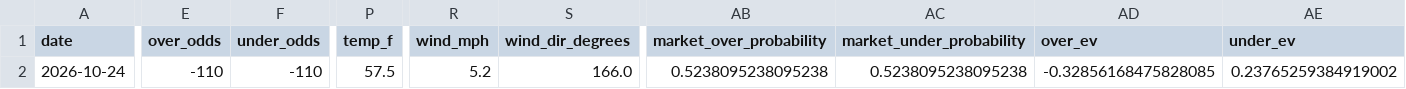
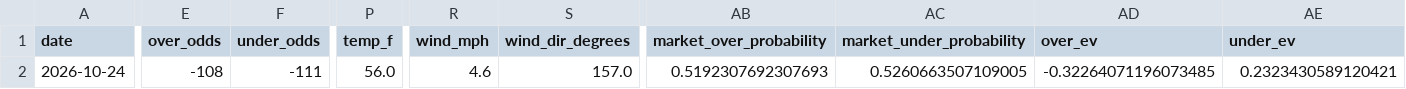
Before and after one commit to Jackstein0/atsrecipts-live-model, a CSV file: atsrecipts-upload-ready/data/processed/today_results_model_b.csv, drawn as a sheet; only a part is shown, gaps mark what is left out; the diff covers the shown part only; the diff names each change by its address in the sheet, - before the commit and + after, or states it on an @@ line.

```diff
--- a/atsrecipts-upload-ready/data/processed/today_results_model_b.csv
+++ b/atsrecipts-upload-ready/data/processed/today_results_model_b.csv
-E2 (over_odds): -110
+E2 (over_odds): -108
-F2 (under_odds): -110
+F2 (under_odds): -111
-P2 (temp_f): 57.5
+P2 (temp_f): 56.0
-R2 (wind_mph): 5.2
+R2 (wind_mph): 4.6
-S2 (wind_dir_degrees): 166.0
+S2 (wind_dir_degrees): 157.0
-AB2 (market_over_probability): 0.5238095238095238
+AB2 (market_over_probability): 0.5192307692307693
-AC2 (market_under_probability): 0.5238095238095238
+AC2 (market_under_probability): 0.5260663507109005
-AD2 (over_ev): -0.32856168475828085
+AD2 (over_ev): -0.32264071196073485
-AE2 (under_ev): 0.23765259384919002
+AE2 (under_ev): 0.2323430589120421
```
Also changed, not shown: 1 edited cell elsewhere in this file, atsrecipts-upload-ready/data/processed/pick_tracker_model_b.csv, atsrecipts-upload-ready/data/processed/today_board.csv, 9 other files.
